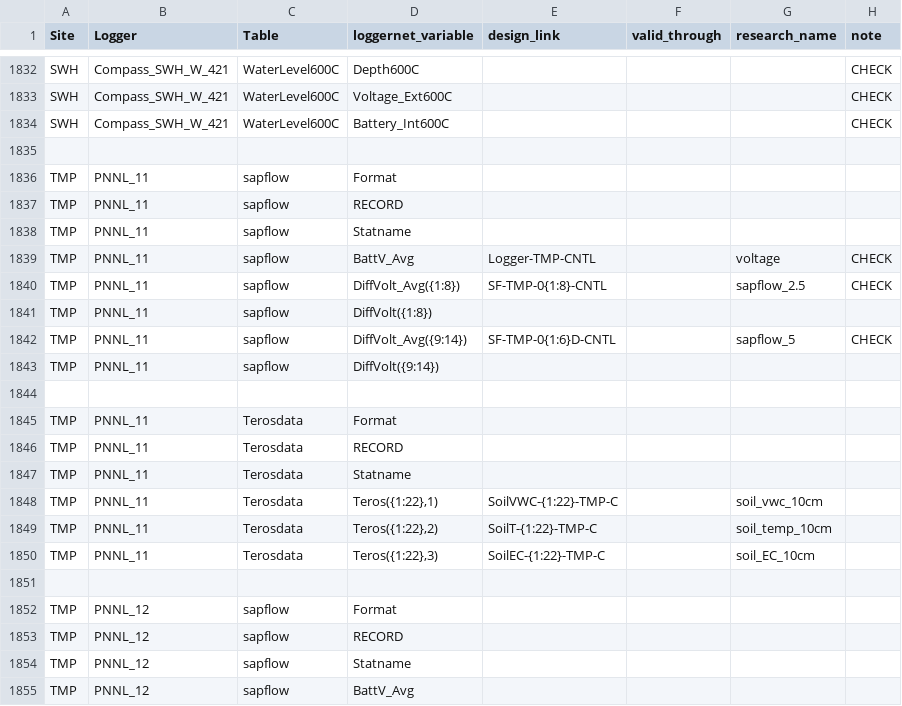
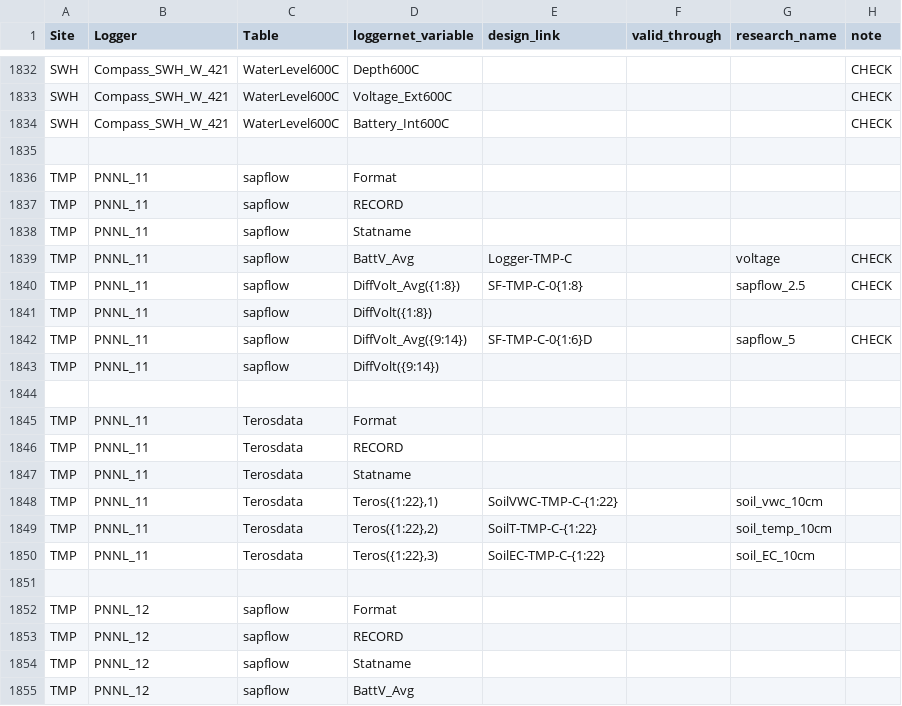
Before and after one commit to COMPASS-DOE/data-workflows, a CSV file: synoptic/data_TEST/design_table.csv, drawn as a sheet; only a part is shown, gaps mark what is left out.

Commit message:
Update design_table.csv

```diff
--- a/synoptic/data_TEST/design_table.csv
+++ b/synoptic/data_TEST/design_table.csv
@@ -1838,6 +1838,6 @@ TMP,PNNL_11,sapflow,RECORD,,,,
 TMP,PNNL_11,sapflow,Statname,,,,
-TMP,PNNL_11,sapflow,BattV_Avg,Logger-TMP-CNTL,,voltage,CHECK
-TMP,PNNL_11,sapflow,DiffVolt_Avg({1:8}),SF-TMP-0{1:8}-CNTL,,sapflow_2.5,CHECK
+TMP,PNNL_11,sapflow,BattV_Avg,Logger-TMP-C,,voltage,CHECK
+TMP,PNNL_11,sapflow,DiffVolt_Avg({1:8}),SF-TMP-C-0{1:8},,sapflow_2.5,CHECK
 TMP,PNNL_11,sapflow,DiffVolt({1:8}),,,,
-TMP,PNNL_11,sapflow,DiffVolt_Avg({9:14}),SF-TMP-0{1:6}D-CNTL,,sapflow_5,CHECK
+TMP,PNNL_11,sapflow,DiffVolt_Avg({9:14}),SF-TMP-C-0{1:6}D,,sapflow_5,CHECK
 TMP,PNNL_11,sapflow,DiffVolt({9:14}),,,,
@@ -1847,5 +1847,5 @@ TMP,PNNL_11,Terosdata,RECORD,,,,
 TMP,PNNL_11,Terosdata,Statname,,,,
-TMP,PNNL_11,Terosdata,"Teros({1:22},1)",SoilVWC-{1:22}-TMP-C,,soil_vwc_10cm,
-TMP,PNNL_11,Terosdata,"Teros({1:22},2)",SoilT-{1:22}-TMP-C,,soil_temp_10cm,
-TMP,PNNL_11,Terosdata,"Teros({1:22},3)",SoilEC-{1:22}-TMP-C,,soil_EC_10cm,
+TMP,PNNL_11,Terosdata,"Teros({1:22},1)",SoilVWC-TMP-C-{1:22},,soil_vwc_10cm,
+TMP,PNNL_11,Terosdata,"Teros({1:22},2)",SoilT-TMP-C-{1:22},,soil_temp_10cm,
+TMP,PNNL_11,Terosdata,"Teros({1:22},3)",SoilEC-TMP-C-{1:22},,soil_EC_10cm,
 ,,,,,,,
```
